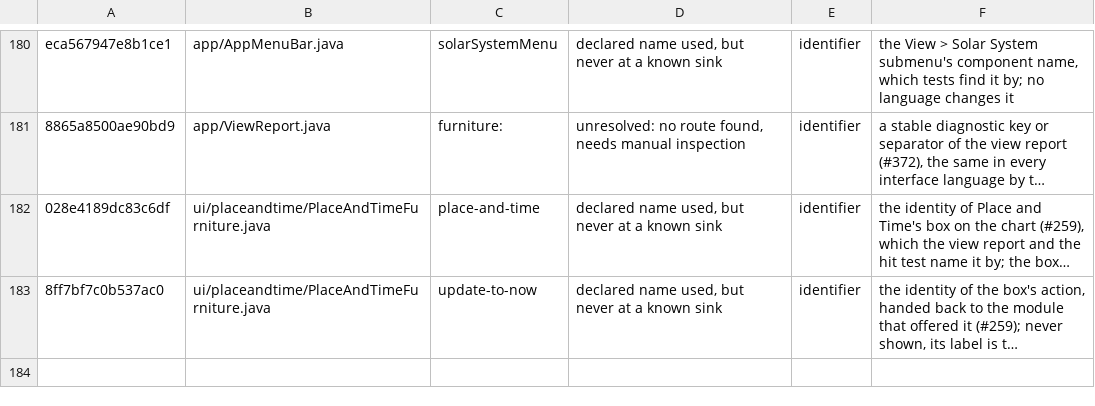
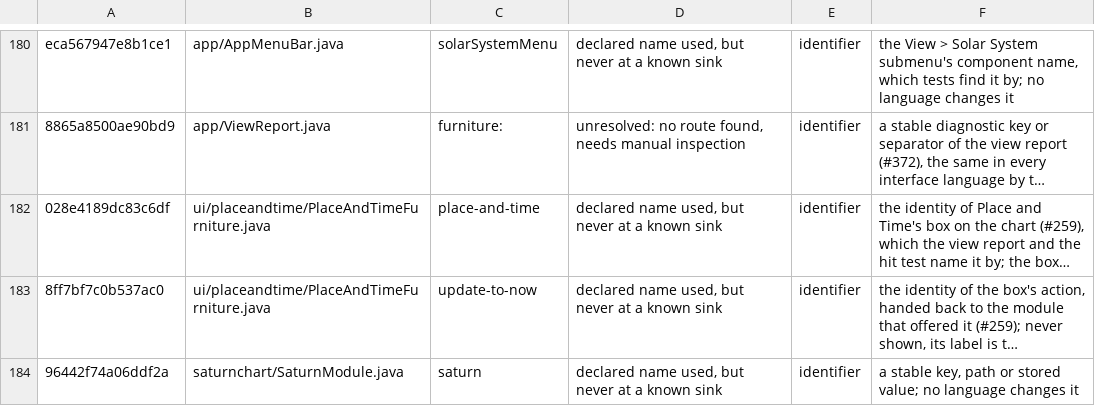
Before and after one commit to Aha43/JUranometria, a TSV file: docs/studies/language-ledger/manual-review.tsv, drawn as a sheet; only a part is shown, gaps mark what is left out; long unchanged cells end in …; the diff names each change by its address in the sheet, - before the commit and + after, or states it on an @@ line.

```diff
--- a/docs/studies/language-ledger/manual-review.tsv
+++ b/docs/studies/language-ledger/manual-review.tsv
+row 184: 96442f74a06ddf2a | saturnchart/SaturnModule.java | saturn | declared name used, but never at a known sink | identifier | a stable key, path or stored value; no language changes it
```
Also changed, not shown: 9 other files.
